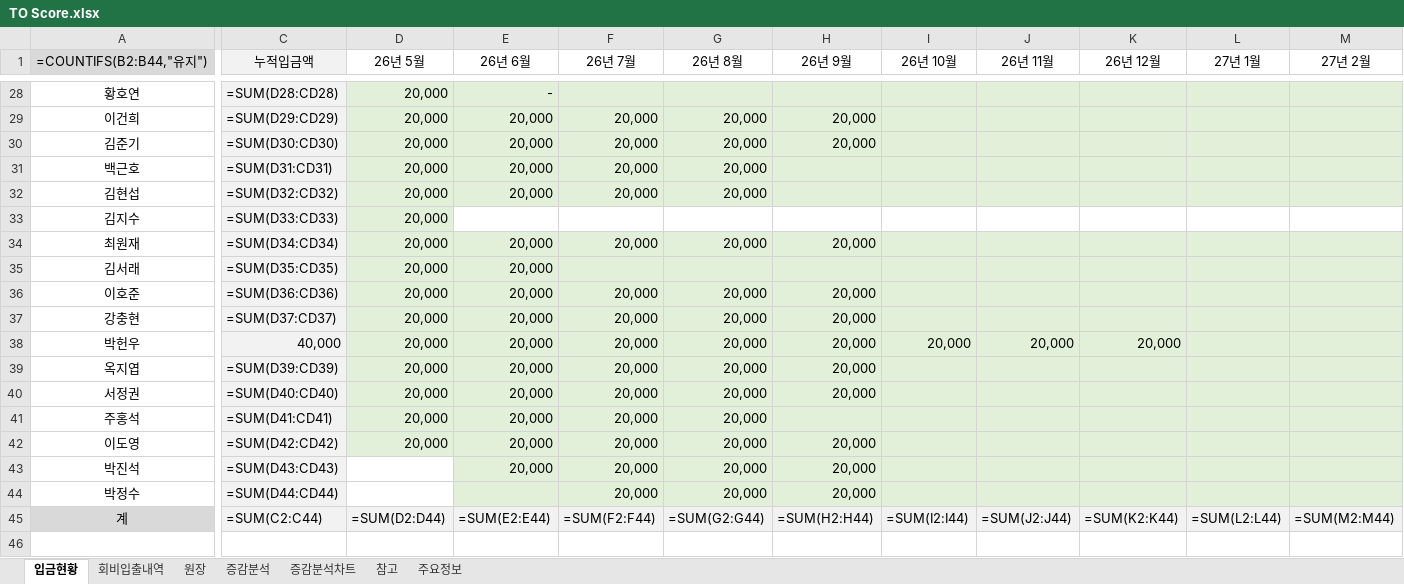
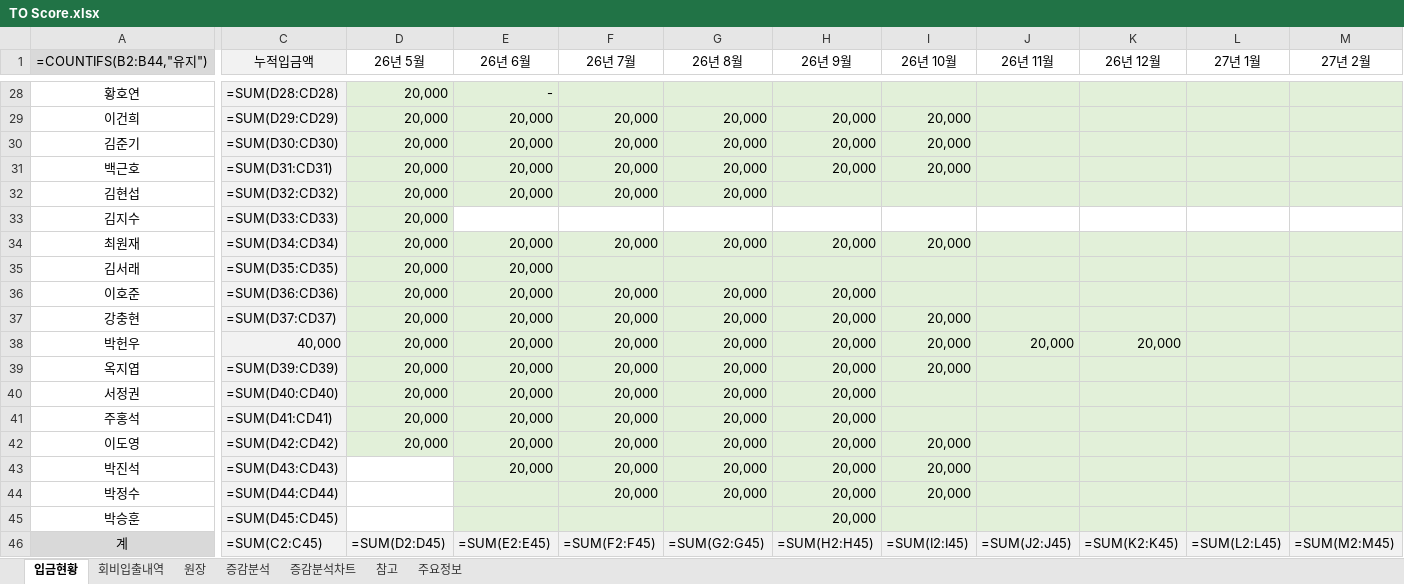
Before and after one commit to jiok11889-spec/TO-Score, an Excel workbook: finance/data/TO Score.xlsx, sheet 입금현황, drawn as a sheet; only a part is shown, gaps mark what is left out; values as stored, in another font and other column widths than the file's, no borders; formulas without a stored value are shown as written; conditional formats not drawn; addresses are those after the commit; rows hold the shown columns only; the diff covers the shown part only; the diff names each change by its address in the sheet, - before the commit and + after, or states it on an @@ line.

```diff
--- a/finance/data/TO Score.xlsx (sheet 입금현황)
+++ b/finance/data/TO Score.xlsx (sheet 입금현황)
-I29:I31 (26년 10월): (empty)
+I29:I31 (26년 10월): 20,000
-H31 (26년 9월): (empty)
+H31 (26년 9월): 20,000
-I34 (26년 10월): (empty)
+I34 (26년 10월): 20,000
-I37 (26년 10월): (empty)
+I37 (26년 10월): 20,000
-I39 (26년 10월): (empty)
+I39 (26년 10월): 20,000
-H41 (26년 9월): (empty)
+H41 (26년 9월): 20,000
-I42:I44 (26년 10월): (empty)
+I42:I44 (26년 10월): 20,000
+row 45: 박승훈 | =SUM(D45:CD45) |  |  |  |  | 20,000
-C46 (누적입금액): =SUM(C2:C44)
+C46 (누적입금액): =SUM(C2:C45)
-D46 (26년 5월): =SUM(D2:D44)
+D46 (26년 5월): =SUM(D2:D45)
-E46 (26년 6월): =SUM(E2:E44)
+E46 (26년 6월): =SUM(E2:E45)
-F46 (26년 7월): =SUM(F2:F44)
+F46 (26년 7월): =SUM(F2:F45)
-G46 (26년 8월): =SUM(G2:G44)
+G46 (26년 8월): =SUM(G2:G45)
-H46 (26년 9월): =SUM(H2:H44)
+H46 (26년 9월): =SUM(H2:H45)
-I46 (26년 10월): =SUM(I2:I44)
+I46 (26년 10월): =SUM(I2:I45)
-J46 (26년 11월): =SUM(J2:J44)
+J46 (26년 11월): =SUM(J2:J45)
-K46 (26년 12월): =SUM(K2:K44)
+K46 (26년 12월): =SUM(K2:K45)
-L46 (27년 1월): =SUM(L2:L44)
+L46 (27년 1월): =SUM(L2:L45)
-M46 (27년 2월): =SUM(M2:M44)
+M46 (27년 2월): =SUM(M2:M45)
```
Also changed, not shown: 45 edited cells elsewhere in this sheet, sheet 원장, 2 other files.
